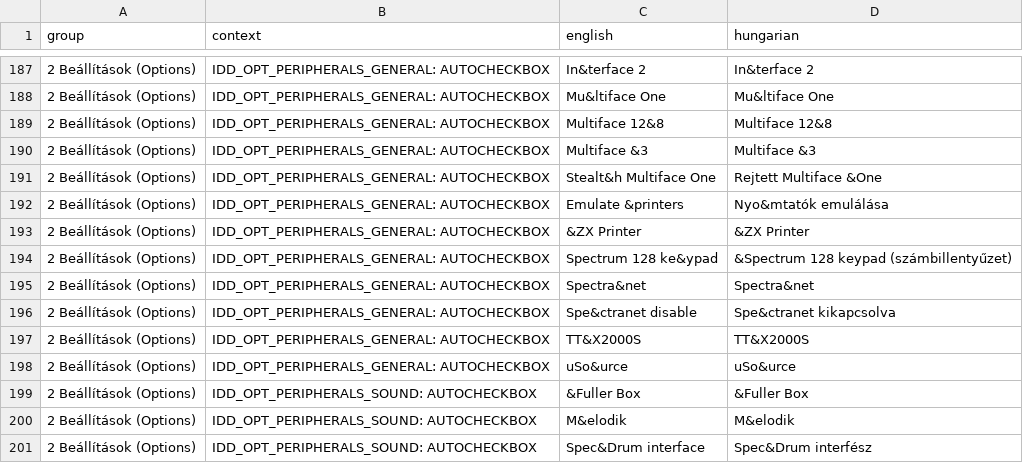
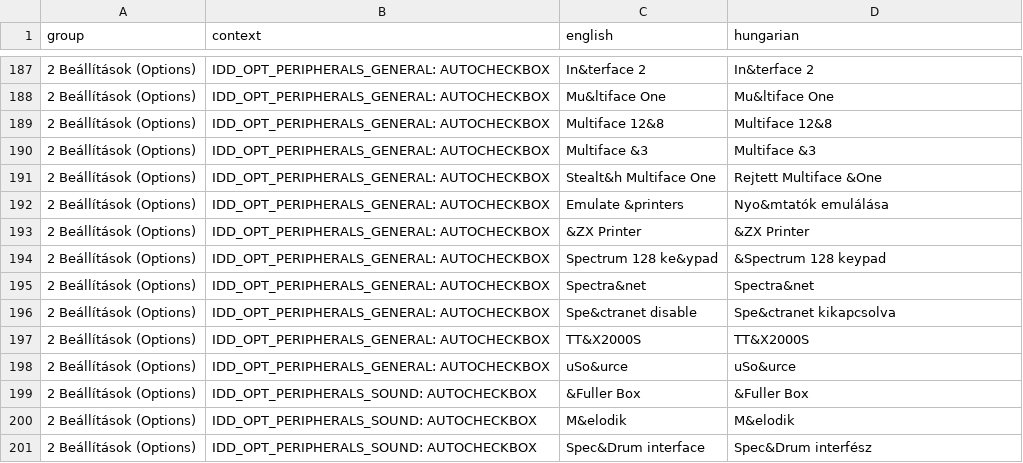
Before and after one commit to Viktor318/fuse, a TSV file: translations/hu.tsv, drawn as a sheet; only a part is shown, gaps mark what is left out.

```diff
--- a/translations/hu.tsv
+++ b/translations/hu.tsv
@@ -193,3 +193,3 @@ group	context	english	hungarian
 2 Beállítások (Options)	IDD_OPT_PERIPHERALS_GENERAL: AUTOCHECKBOX	&ZX Printer	&ZX Printer
-2 Beállítások (Options)	IDD_OPT_PERIPHERALS_GENERAL: AUTOCHECKBOX	Spectrum 128 ke&ypad	&Spectrum 128 keypad (számbillentyűzet)
+2 Beállítások (Options)	IDD_OPT_PERIPHERALS_GENERAL: AUTOCHECKBOX	Spectrum 128 ke&ypad	&Spectrum 128 keypad
 2 Beállítások (Options)	IDD_OPT_PERIPHERALS_GENERAL: AUTOCHECKBOX	Spectra&net	Spectra&net
```
Also changed, not shown: 8 other files.
